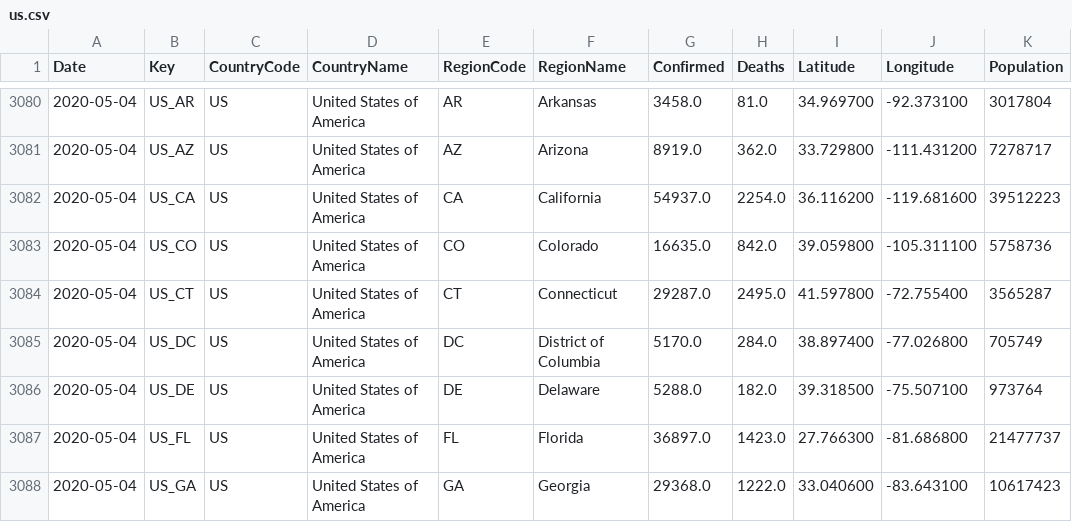
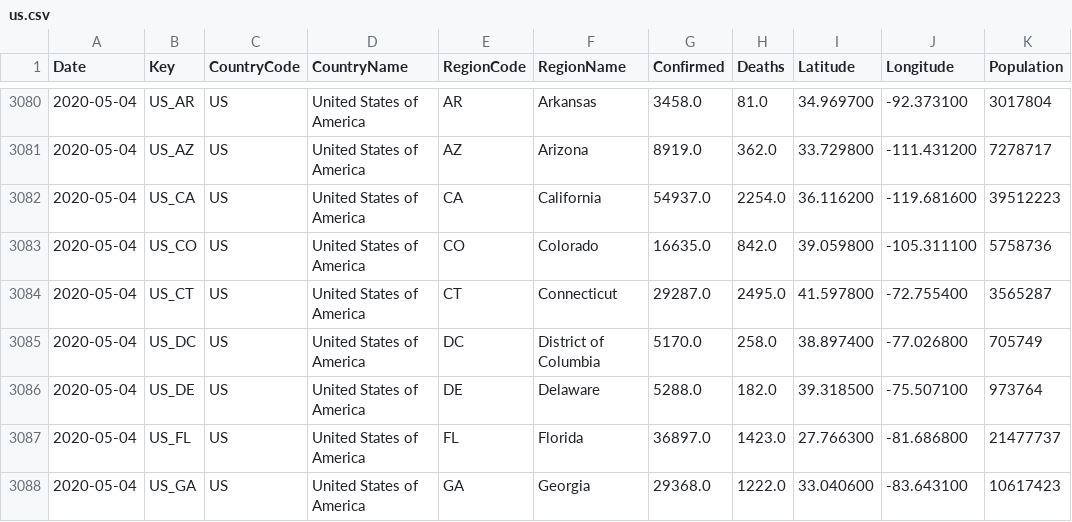
Before and after one commit to sfrias/data, a CSV file: us.csv, drawn as a sheet; only a part is shown, gaps mark what is left out.

```diff
--- a/us.csv
+++ b/us.csv
@@ -3084,3 +3084,3 @@ Date,Key,CountryCode,CountryName,RegionCode,RegionName,Confirmed,Deaths,Latitude
 2020-05-04,US_CT,US,United States of America,CT,Connecticut,29287.0,2495.0,41.597800,-72.755400,3565287
-2020-05-04,US_DC,US,United States of America,DC,District of Columbia,5170.0,284.0,38.897400,-77.026800,705749
+2020-05-04,US_DC,US,United States of America,DC,District of Columbia,5170.0,258.0,38.897400,-77.026800,705749
 2020-05-04,US_DE,US,United States of America,DE,Delaware,5288.0,182.0,39.318500,-75.507100,973764
```
Also changed, not shown: data_forecast.csv, data_latest.csv, 21 other files.
